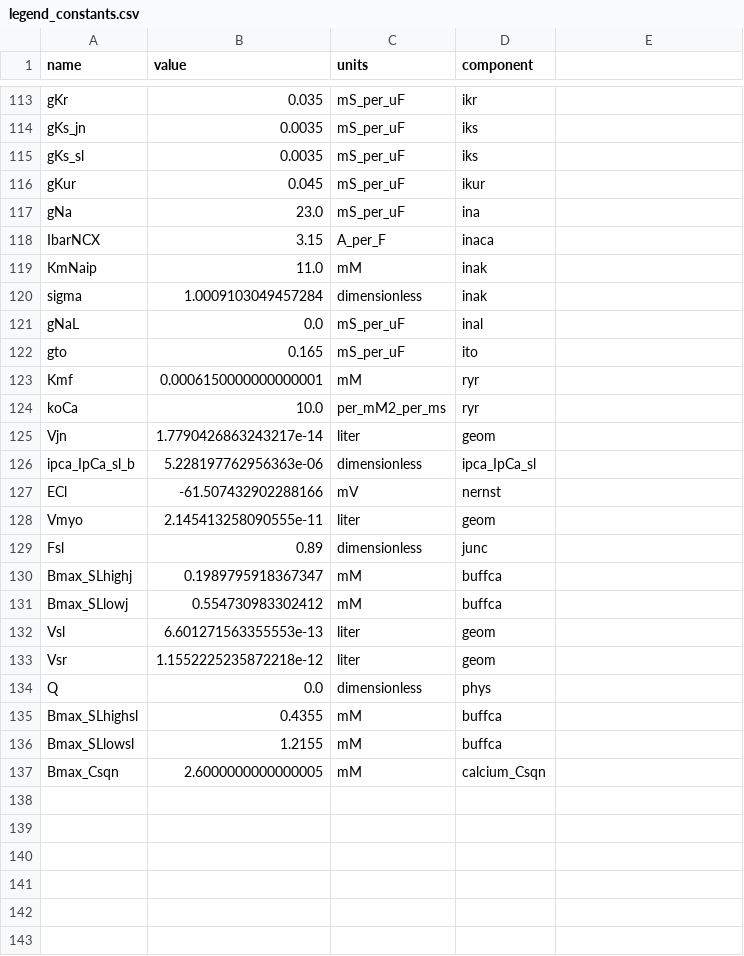
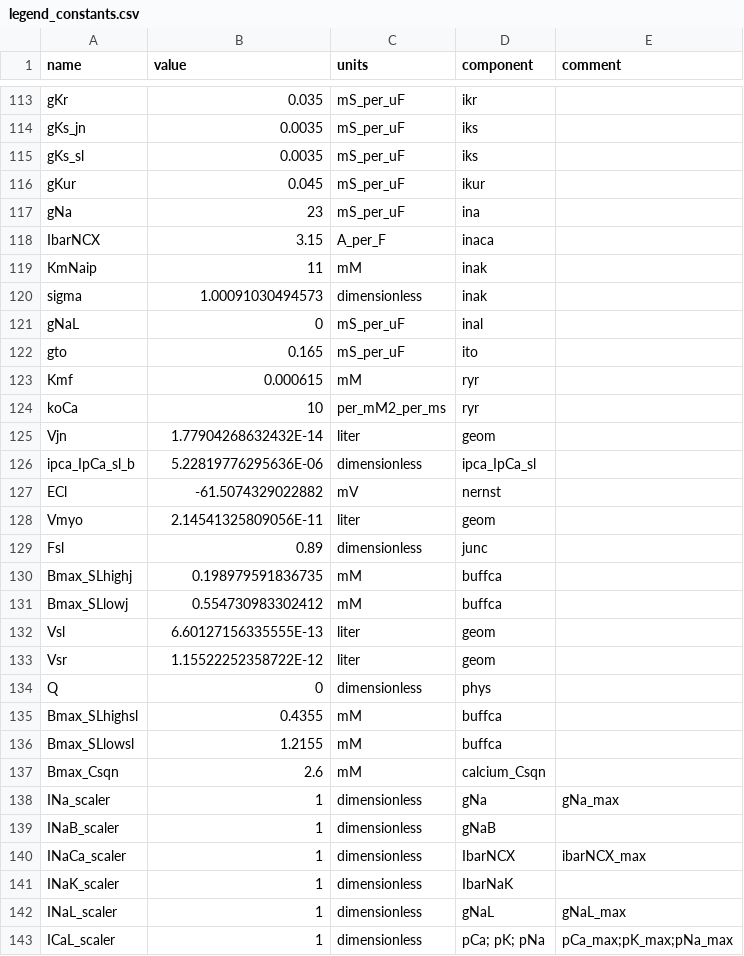
Before and after one commit to humanphysiologylab/models_ctypes, a CSV file: src/model_ctypes/_grandi/legend_constants.csv, drawn as a sheet; only a part is shown, gaps mark what is left out; the diff covers the shown part only.

```diff
--- a/src/model_ctypes/_grandi/legend_constants.csv
+++ b/src/model_ctypes/_grandi/legend_constants.csv
@@ -1 +1 @@
-name,value,units,component
+name,value,units,component,comment
@@ -117 +117 @@ gKur,0.045,mS_per_uF,ikur
-gNa,23.0,mS_per_uF,ina
+gNa,23,mS_per_uF,ina,
@@ -119,3 +119,3 @@ IbarNCX,3.15,A_per_F,inaca
-KmNaip,11.0,mM,inak
-sigma,1.0009103049457284,dimensionless,inak
-gNaL,0.0,mS_per_uF,inal
+KmNaip,11,mM,inak,
+sigma,1.00091030494573,dimensionless,inak,
+gNaL,0,mS_per_uF,inal,
@@ -123,6 +123,6 @@ gto,0.165,mS_per_uF,ito
-Kmf,0.0006150000000000001,mM,ryr
-koCa,10.0,per_mM2_per_ms,ryr
-Vjn,1.7790426863243217e-14,liter,geom
-ipca_IpCa_sl_b,5.228197762956363e-06,dimensionless,ipca_IpCa_sl
-ECl,-61.507432902288166,mV,nernst
-Vmyo,2.145413258090555e-11,liter,geom
+Kmf,0.000615,mM,ryr,
+koCa,10,per_mM2_per_ms,ryr,
+Vjn,1.77904268632432E-14,liter,geom,
+ipca_IpCa_sl_b,5.22819776295636E-06,dimensionless,ipca_IpCa_sl,
+ECl,-61.5074329022882,mV,nernst,
+Vmyo,2.14541325809056E-11,liter,geom,
@@ -130 +130 @@ Fsl,0.89,dimensionless,junc
-Bmax_SLhighj,0.1989795918367347,mM,buffca
+Bmax_SLhighj,0.198979591836735,mM,buffca,
@@ -132,3 +132,3 @@ Bmax_SLlowj,0.554730983302412,mM,buffca
-Vsl,6.601271563355553e-13,liter,geom
-Vsr,1.1552225235872218e-12,liter,geom
-Q,0.0,dimensionless,phys
+Vsl,6.60127156335555E-13,liter,geom,
+Vsr,1.15522252358722E-12,liter,geom,
+Q,0,dimensionless,phys,
@@ -137 +137,7 @@ Bmax_SLlowsl,1.2155,mM,buffca
-Bmax_Csqn,2.6000000000000005,mM,calcium_Csqn
+Bmax_Csqn,2.6,mM,calcium_Csqn,
+INa_scaler,1,dimensionless,gNa,gNa_max
+INaB_scaler,1,dimensionless,gNaB,
+INaCa_scaler,1,dimensionless,IbarNCX,ibarNCX_max
+INaK_scaler,1,dimensionless,IbarNaK,
+INaL_scaler,1,dimensionless,gNaL,gNaL_max
+ICaL_scaler,1,dimensionless,pCa; pK; pNa,pCa_max;pK_max;pNa_max
```
Also changed, not shown: 12 added rows and 45 edited cells elsewhere in this file, src/model_ctypes/_koivumaki/legend_constants.csv, src/model_ctypes/_koivumaki/legend_states.csv, 46 other files.
